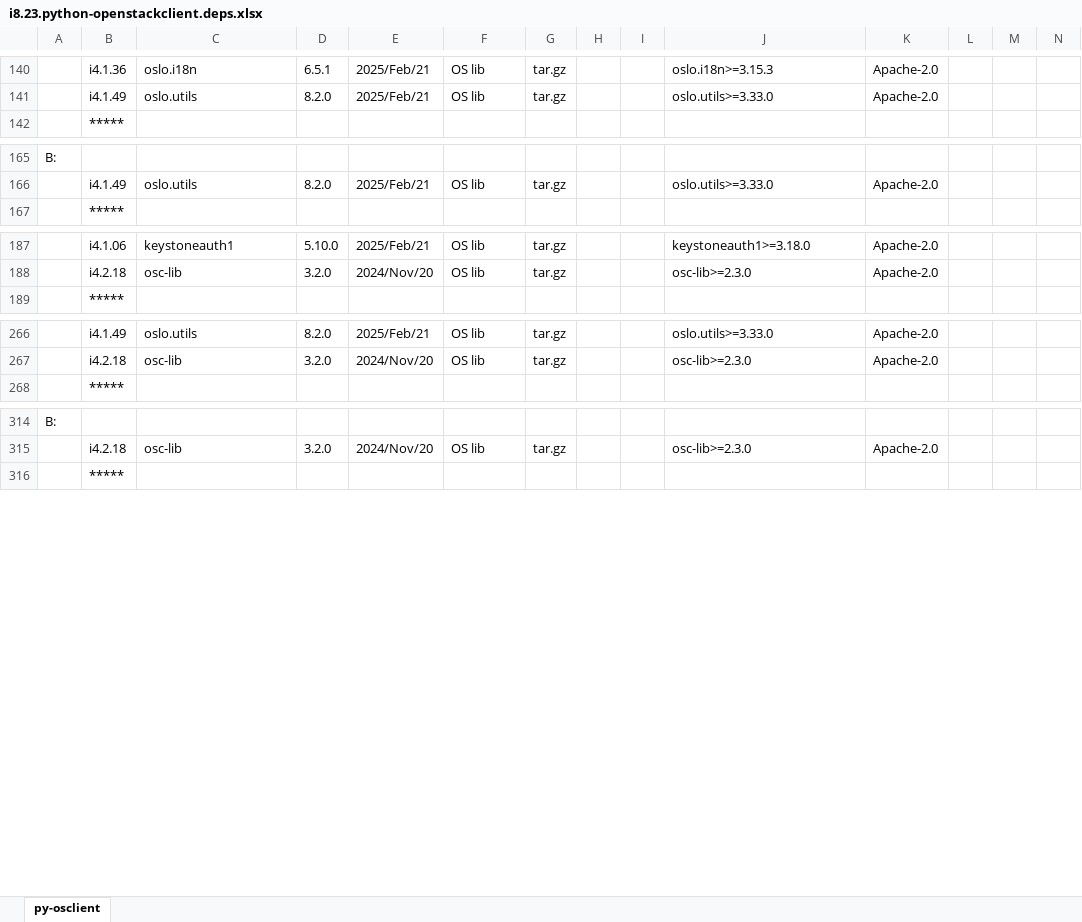
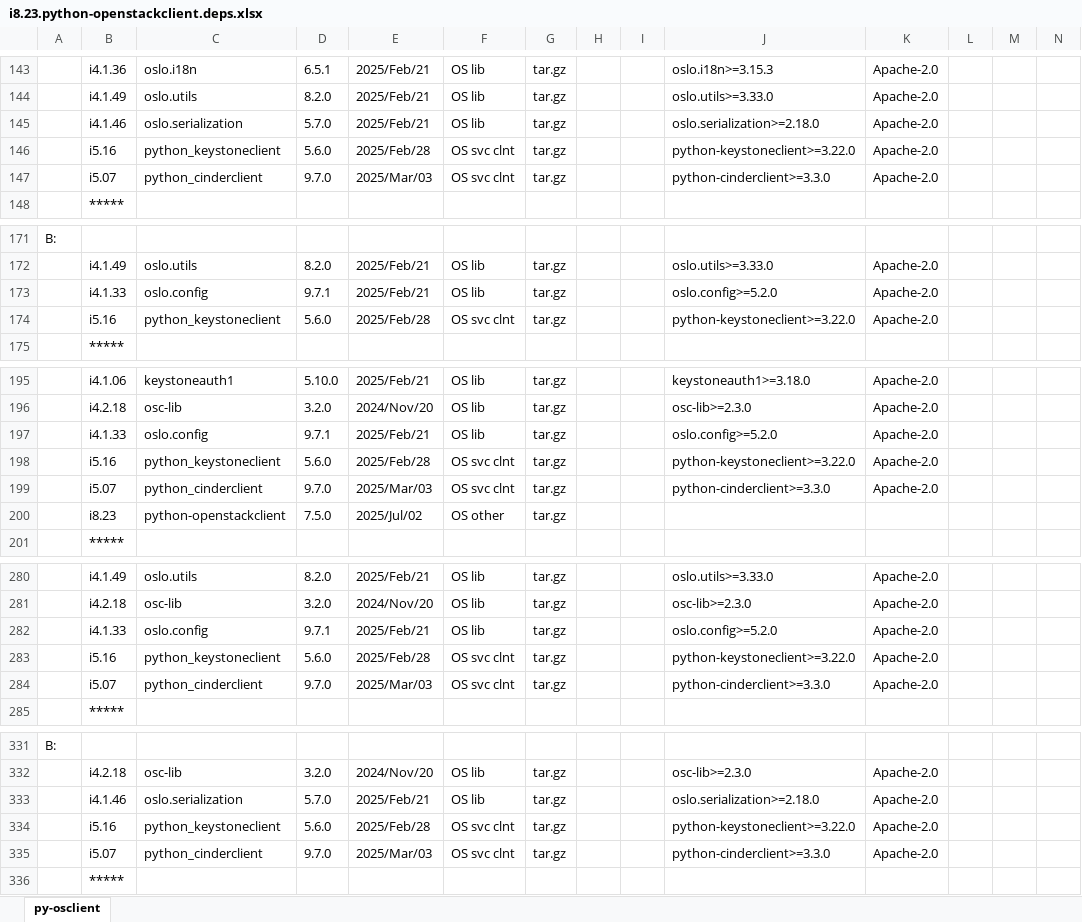
Before and after one commit to sevilla-larry/OpenStack-scripts, an Excel workbook: 25.1.Epoxy/i8.OS.Other.Projects/i8.23.python-openstackclient.deps.xlsx, sheet py-osclient, drawn as a sheet; only a part is shown, gaps mark what is left out; values as stored, in another font and other column widths than the file's, no cell formats; rows hold the shown columns only; the diff covers the shown part only; the diff names each change by its address in the sheet, - before the commit and + after, or states it on an @@ line.

```diff
--- a/25.1.Epoxy/i8.OS.Other.Projects/i8.23.python-openstackclient.deps.xlsx (sheet py-osclient)
+++ b/25.1.Epoxy/i8.OS.Other.Projects/i8.23.python-openstackclient.deps.xlsx (sheet py-osclient)
+row 145:  | i4.1.46 | oslo.serialization | 5.7.0 | 2025/Feb/21 | OS lib | tar.gz |  |  | oslo.serialization>=2.18.0 | Apache-2.0
+row 146:  | i5.16 | python_keystoneclient | 5.6.0 | 2025/Feb/28 | OS svc clnt | tar.gz |  |  | python-keystoneclient>=3.22.0 | Apache-2.0
+row 147:  | i5.07 | python_cinderclient | 9.7.0 | 2025/Mar/03 | OS svc clnt | tar.gz |  |  | python-cinderclient>=3.3.0 | Apache-2.0
+row 173:  | i4.1.33 | oslo.config | 9.7.1 | 2025/Feb/21 | OS lib | tar.gz |  |  | oslo.config>=5.2.0 | Apache-2.0
+row 174:  | i5.16 | python_keystoneclient | 5.6.0 | 2025/Feb/28 | OS svc clnt | tar.gz |  |  | python-keystoneclient>=3.22.0 | Apache-2.0
+row 197:  | i4.1.33 | oslo.config | 9.7.1 | 2025/Feb/21 | OS lib | tar.gz |  |  | oslo.config>=5.2.0 | Apache-2.0
+row 198:  | i5.16 | python_keystoneclient | 5.6.0 | 2025/Feb/28 | OS svc clnt | tar.gz |  |  | python-keystoneclient>=3.22.0 | Apache-2.0
+row 199:  | i5.07 | python_cinderclient | 9.7.0 | 2025/Mar/03 | OS svc clnt | tar.gz |  |  | python-cinderclient>=3.3.0 | Apache-2.0
+row 200:  | i8.23 | python-openstackclient | 7.5.0 | 2025/Jul/02 | OS other | tar.gz
+row 282:  | i4.1.33 | oslo.config | 9.7.1 | 2025/Feb/21 | OS lib | tar.gz |  |  | oslo.config>=5.2.0 | Apache-2.0
+row 283:  | i5.16 | python_keystoneclient | 5.6.0 | 2025/Feb/28 | OS svc clnt | tar.gz |  |  | python-keystoneclient>=3.22.0 | Apache-2.0
+row 284:  | i5.07 | python_cinderclient | 9.7.0 | 2025/Mar/03 | OS svc clnt | tar.gz |  |  | python-cinderclient>=3.3.0 | Apache-2.0
+row 333:  | i4.1.46 | oslo.serialization | 5.7.0 | 2025/Feb/21 | OS lib | tar.gz |  |  | oslo.serialization>=2.18.0 | Apache-2.0
+row 334:  | i5.16 | python_keystoneclient | 5.6.0 | 2025/Feb/28 | OS svc clnt | tar.gz |  |  | python-keystoneclient>=3.22.0 | Apache-2.0
+row 335:  | i5.07 | python_cinderclient | 9.7.0 | 2025/Mar/03 | OS svc clnt | tar.gz |  |  | python-cinderclient>=3.3.0 | Apache-2.0
```
Also changed, not shown: 6 added rows elsewhere in this sheet, cell formats, 11 other files.
